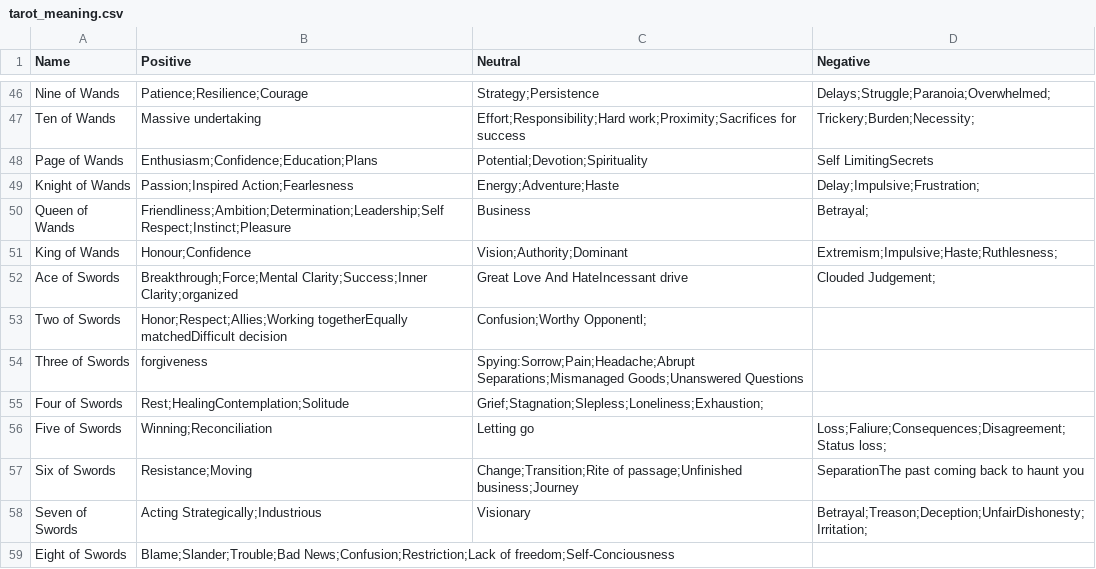
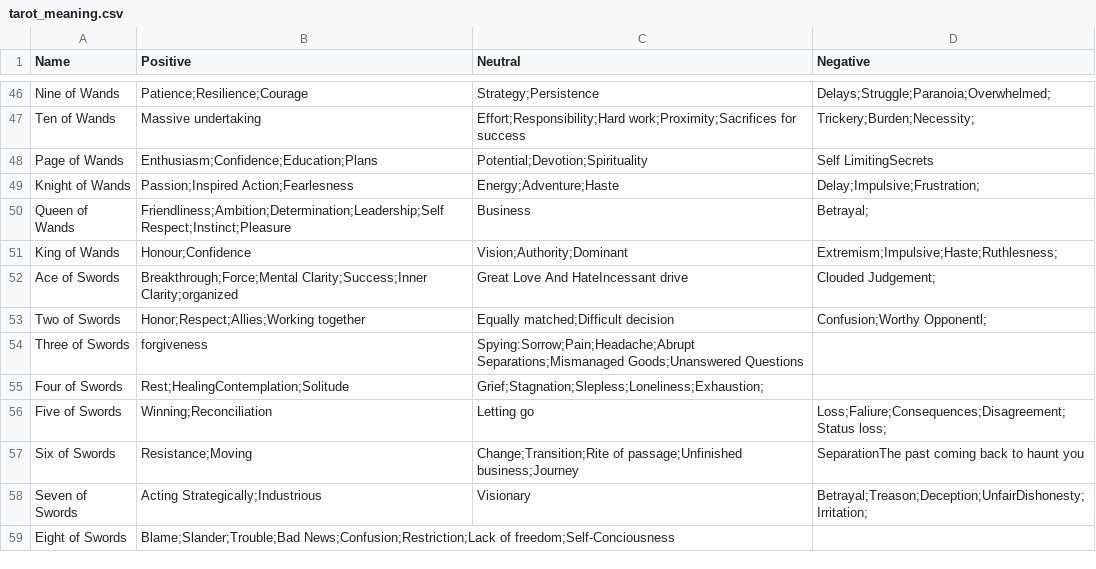
Before and after one commit to Lastv25/aurora_jdr_card_picker, a CSV file: tarot_meaning.csv, drawn as a sheet; only a part is shown, gaps mark what is left out.

Commit message:
Update tarot_meaning.csv

```diff
--- a/tarot_meaning.csv
+++ b/tarot_meaning.csv
@@ -52,3 +52,3 @@ King of Wands,Honour;Confidence,Vision;Authority;Dominant,Extremism;Impulsive;Ha
 Ace of Swords,Breakthrough;Force;Mental Clarity;Success;Inner Clarity;organized,Great Love And HateIncessant drive,Clouded Judgement;
-Two of Swords,Honor;Respect;Allies;Working togetherEqually matchedDifficult decision,Confusion;Worthy Opponentl;
+Two of Swords,Honor;Respect;Allies;Working together,Equally matched;Difficult decision,Confusion;Worthy Opponentl;
 Three of Swords,forgiveness,Spying:Sorrow;Pain;Headache;Abrupt Separations;Mismanaged Goods;Unanswered Questions
```
